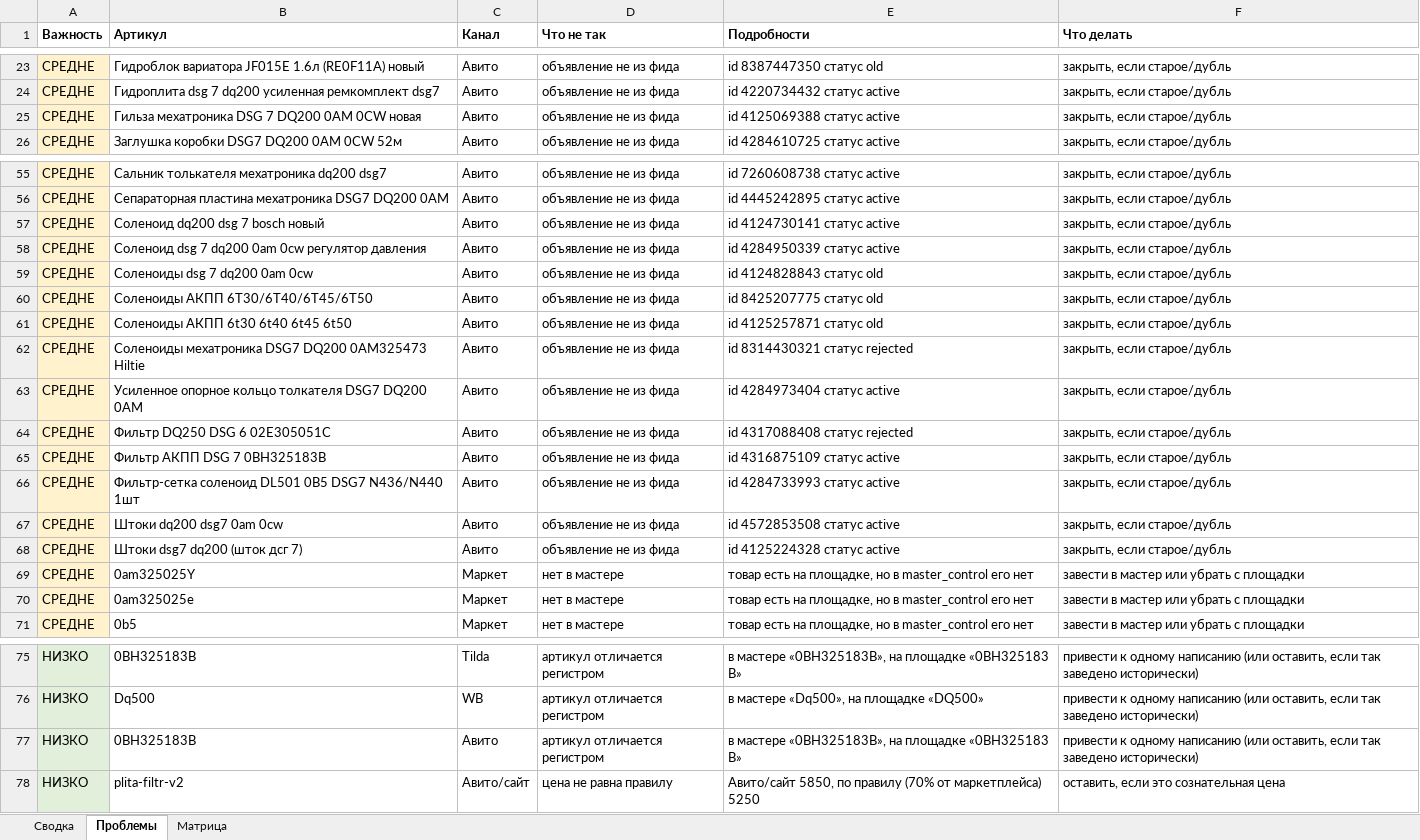
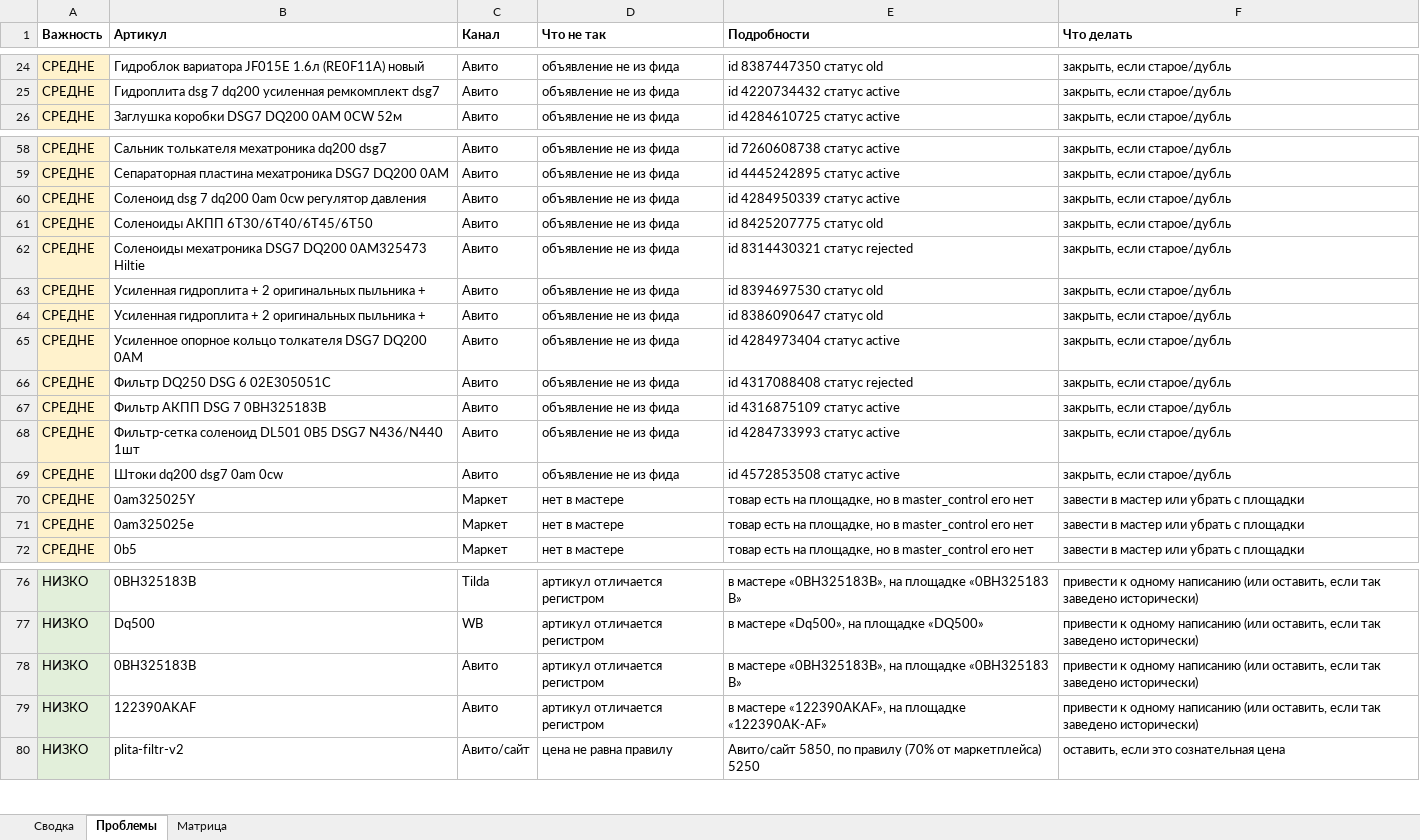
Before and after one commit to antongrigorenko844-prog/marketplace-agent, an Excel workbook: data/audit_report.xlsx, sheet Проблемы, drawn as a sheet; only a part is shown, gaps mark what is left out; values as stored, in another font and other column widths than the file's, no borders; removed rows and columns are numbered as before the commit, all else as after; the diff covers the shown part only; the diff names each change by its address in the sheet, - before the commit and + after, or states it on an @@ line.

```diff
--- a/data/audit_report.xlsx (sheet Проблемы)
+++ b/data/audit_report.xlsx (sheet Проблемы)
-row 25: СРЕДНЕ | Гильза мехатроника DSG 7 DQ200 0AM 0CW новая | Авито | объявление не из фида | id 4125069388 статус active | закрыть, если старое/дубль
-row 57: СРЕДНЕ | Соленоид dq200 dsg 7 bosch новый | Авито | объявление не из фида | id 4124730141 статус active | закрыть, если старое/дубль
-row 59: СРЕДНЕ | Соленоиды dsg 7 dq200 0am 0cw | Авито | объявление не из фида | id 4124828843 статус old | закрыть, если старое/дубль
-row 61: СРЕДНЕ | Соленоиды АКПП 6t30 6t40 6t45 6t50 | Авито | объявление не из фида | id 4125257871 статус old | закрыть, если старое/дубль
+row 63: СРЕДНЕ | Усиленная гидроплита + 2 оригинальных пыльника + | Авито | объявление не из фида | id 8394697530 статус old | закрыть, если старое/дубль
+row 64: СРЕДНЕ | Усиленная гидроплита + 2 оригинальных пыльника + | Авито | объявление не из фида | id 8386090647 статус old | закрыть, если старое/дубль
-row 68: СРЕДНЕ | Штоки dsg7 dq200 (шток дсг 7) | Авито | объявление не из фида | id 4125224328 статус active | закрыть, если старое/дубль
+row 79: НИЗКО | 122390AKAF | Авито | артикул отличается регистром | в мастере «122390AKAF», на площадке «122390AK-AF» | привести к одному написанию (или оставить, если так заведено исторически)
```
Also changed, not shown: 7 added rows, 3 removed rows and 4 edited cells elsewhere in this sheet, sheet Матрица, sheet Сводка, data/avito_feed.xlsx, data/avito_photos.xlsx, 14 other files.
